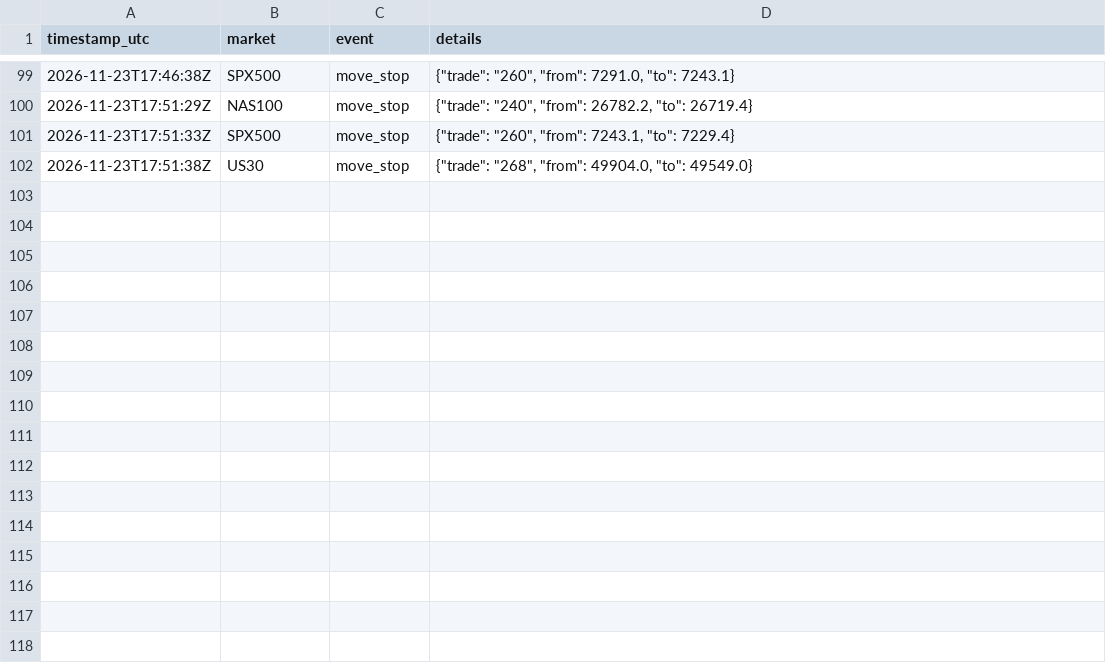
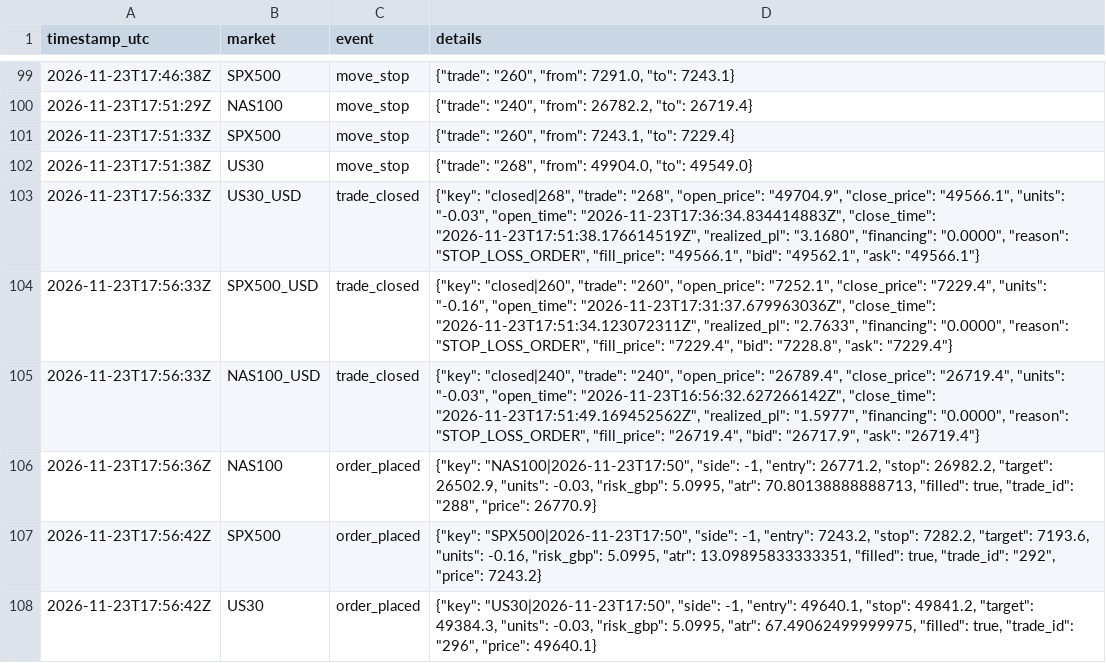
Before and after one commit to joemoney888/index, a CSV file: logs/index_events.csv, drawn as a sheet; only a part is shown, gaps mark what is left out.

Commit message:
index run 2026-11-23T17:56:42Z

```diff
--- a/logs/index_events.csv
+++ b/logs/index_events.csv
@@ -102 +102,7 @@ timestamp_utc,market,event,details
 2026-11-23T17:51:38Z,US30,move_stop,"{""trade"": ""268"", ""from"": 49904.0, ""to"": 49549.0}"
+2026-11-23T17:56:33Z,US30_USD,trade_closed,"{""key"": ""closed|268"", ""trade"": ""268"", ""open_price"": ""49704.9"", ""close_price"": ""49566.1"", ""units"": ""-0.03"", ""open_time"": ""2026-11-23T17:36:34.834414883Z"", ""close_time"": ""2026-11-23T17:51:38.176614519Z"", ""realized_pl"": ""3.1680"", ""financing"": ""0.0000"", ""reason"": ""STOP_LOSS_ORDER"", ""fill_price"": ""49566.1"", ""bid"": ""49562.1"", ""ask"": ""49566.1""}"
+2026-11-23T17:56:33Z,SPX500_USD,trade_closed,"{""key"": ""closed|260"", ""trade"": ""260"", ""open_price"": ""7252.1"", ""close_price"": ""7229.4"", ""units"": ""-0.16"", ""open_time"": ""2026-11-23T17:31:37.679963036Z"", ""close_time"": ""2026-11-23T17:51:34.123072311Z"", ""realized_pl"": ""2.7633"", ""financing"": ""0.0000"", ""reason"": ""STOP_LOSS_ORDER"", ""fill_price"": ""7229.4"", ""bid"": ""7228.8"", ""ask"": ""7229.4""}"
+2026-11-23T17:56:33Z,NAS100_USD,trade_closed,"{""key"": ""closed|240"", ""trade"": ""240"", ""open_price"": ""26789.4"", ""close_price"": ""26719.4"", ""units"": ""-0.03"", ""open_time"": ""2026-11-23T16:56:32.627266142Z"", ""close_time"": ""2026-11-23T17:51:49.169452562Z"", ""realized_pl"": ""1.5977"", ""financing"": ""0.0000"", ""reason"": ""STOP_LOSS_ORDER"", ""fill_price"": ""26719.4"", ""bid"": ""26717.9"", ""ask"": ""26719.4""}"
+2026-11-23T17:56:36Z,NAS100,order_placed,"{""key"": ""NAS100|2026-11-23T17:50"", ""side"": -1, ""entry"": 26771.2, ""stop"": 26982.2, ""target"": 26502.9, ""units"": -0.03, ""risk_gbp"": 5.0995, ""atr"": 70.80138888888713, ""filled"": true, ""trade_id"": ""288"", ""price"": 26770.9}"
+2026-11-23T17:56:42Z,SPX500,order_placed,"{""key"": ""SPX500|2026-11-23T17:50"", ""side"": -1, ""entry"": 7243.2, ""stop"": 7282.2, ""target"": 7193.6, ""units"": -0.16, ""risk_gbp"": 5.0995, ""atr"": 13.09895833333351, ""filled"": true, ""trade_id"": ""292"", ""price"": 7243.2}"
+2026-11-23T17:56:42Z,US30,order_placed,"{""key"": ""US30|2026-11-23T17:50"", ""side"": -1, ""entry"": 49640.1, ""stop"": 49841.2, ""target"": 49384.3, ""units"": -0.03, ""risk_gbp"": 5.0995, ""atr"": 67.49062499999975, ""filled"": true, ""trade_id"": ""296"", ""price"": 49640.1}"
```
